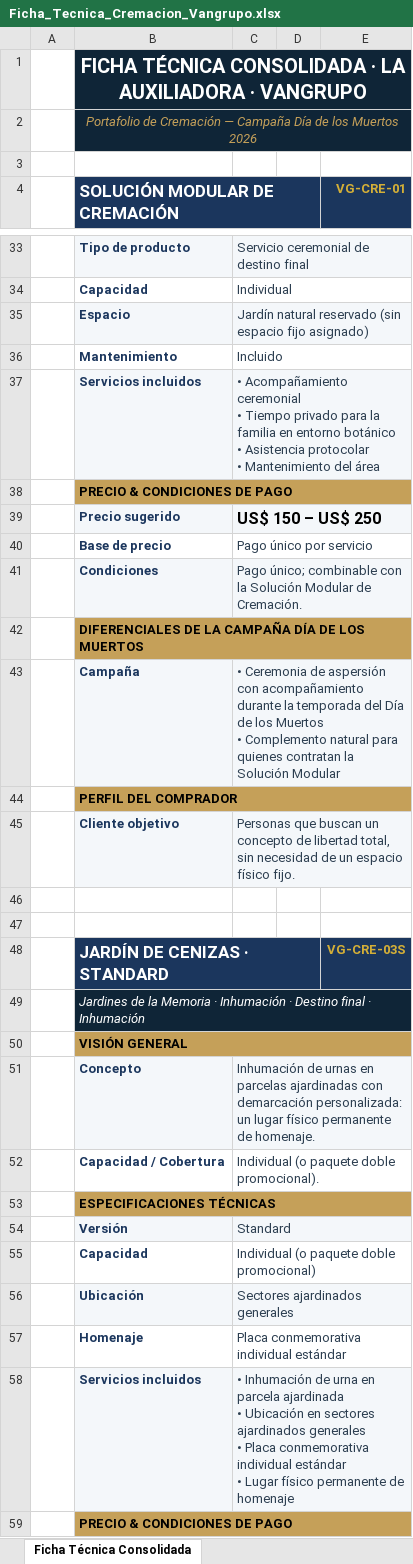
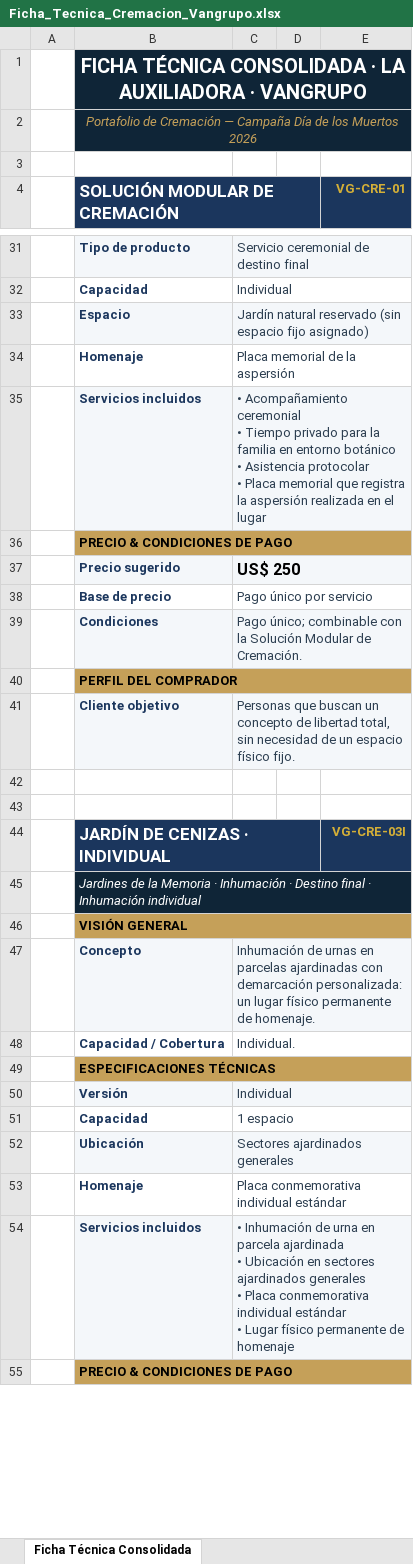
Before and after one commit to os267/teste, an Excel workbook: salida/Ficha_Tecnica_Cremacion_Vangrupo.xlsx, sheet Ficha Técnica Consolidada, drawn as a sheet; only a part is shown, gaps mark what is left out; values as stored, in another font and other column widths than the file's, no borders; removed rows and columns are numbered as before the commit, all else as after; ↵ is a line break in a cell; the diff covers the shown part only; the diff names each change by its address in the sheet, - before the commit and + after, or states it on an @@ line.

```diff
--- a/salida/Ficha_Tecnica_Cremacion_Vangrupo.xlsx (sheet Ficha Técnica Consolidada)
+++ b/salida/Ficha_Tecnica_Cremacion_Vangrupo.xlsx (sheet Ficha Técnica Consolidada)
-row 36:  | Mantenimiento | Incluido
+row 34:  | Homenaje | Placa memorial de la aspersión
-C35: …protocolar ↵ • Mantenimiento del área
+C35: …protocolar ↵ • Placa memorial que registra la aspersión realizada en el lugar
-C37: US$ 150 – US$ 250
+C37: US$ 250
-row 42:  | DIFERENCIALES DE LA CAMPAÑA DÍA DE LOS MUERTOS
-row 43:  | Campaña | • Ceremonia de aspersión con acompañamiento durante la temporada del Día de los Muertos ↵ • Complemento natural para quienes contratan la Solución Modular
-B44 (SOLUCIÓN MODULAR DE CREMACIÓN): JARDÍN DE CENIZAS · STANDARD
+B44 (SOLUCIÓN MODULAR DE CREMACIÓN): JARDÍN DE CENIZAS · INDIVIDUAL
-E44 (VG-CRE-01): VG-CRE-03S
+E44 (VG-CRE-01): VG-CRE-03I
-B45 (SOLUCIÓN MODULAR DE CREMACIÓN): …· Inhumación
+B45 (SOLUCIÓN MODULAR DE CREMACIÓN): …· Inhumación individual
-C48: Individual (o paquete doble promocional).
+C48: Individual.
-C50: Standard
+C50: Individual
-C51: Individual (o paquete doble promocional)
+C51: 1 espacio
```
Also changed, not shown: 1 added row, 10 removed rows, 15 edited cells and cell formats elsewhere in this sheet, sheet Tabla Gral. - Visión Comercial, 2 other files.
